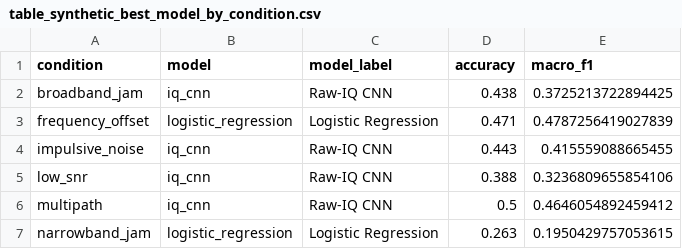
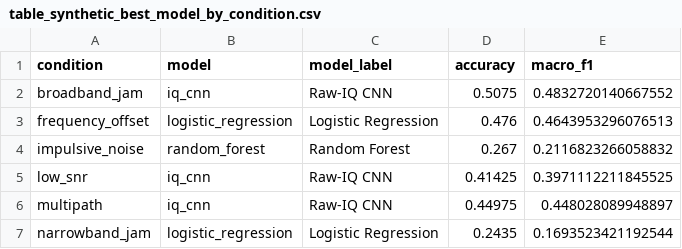
Before and after one commit to drsaikrishnathota1/quantum-ai-rf-signal-classification, a CSV file: manuscript_assets/tables/table_synthetic_best_model_by_condition.csv, drawn as a sheet.

```diff
--- a/manuscript_assets/tables/table_synthetic_best_model_by_condition.csv
+++ b/manuscript_assets/tables/table_synthetic_best_model_by_condition.csv
@@ -1,7 +1,7 @@
 condition,model,model_label,accuracy,macro_f1
-broadband_jam,iq_cnn,Raw-IQ CNN,0.438,0.3725213722894425
-frequency_offset,logistic_regression,Logistic Regression,0.471,0.4787256419027839
-impulsive_noise,iq_cnn,Raw-IQ CNN,0.443,0.415559088665455
-low_snr,iq_cnn,Raw-IQ CNN,0.388,0.3236809655854106
-multipath,iq_cnn,Raw-IQ CNN,0.5,0.4646054892459412
-narrowband_jam,logistic_regression,Logistic Regression,0.263,0.1950429757053615
+broadband_jam,iq_cnn,Raw-IQ CNN,0.5075,0.4832720140667552
+frequency_offset,logistic_regression,Logistic Regression,0.476,0.4643953296076513
+impulsive_noise,random_forest,Random Forest,0.267,0.2116823266058832
+low_snr,iq_cnn,Raw-IQ CNN,0.41425,0.3971112211845525
+multipath,iq_cnn,Raw-IQ CNN,0.44975,0.448028089948897
+narrowband_jam,logistic_regression,Logistic Regression,0.2435,0.1693523421192544
```
Also changed, not shown: manuscript_assets/tables/table_synthetic_accuracy_by_snr.csv, manuscript_assets/tables/table_synthetic_clean_performance.csv, 32 other files.
